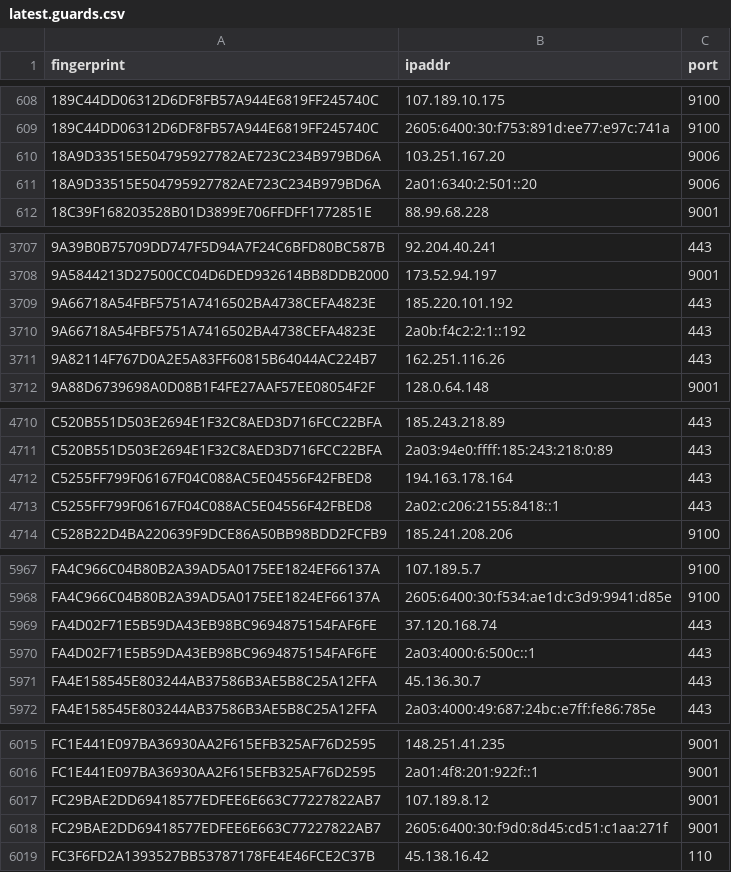
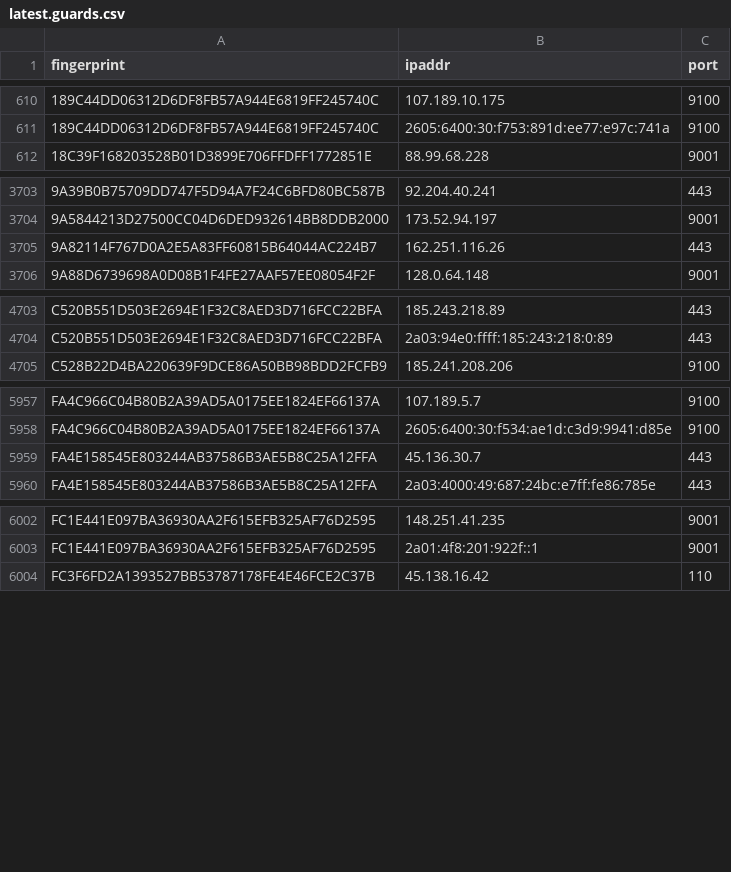
Before and after one commit to alireza-rezaee/tor-nodes, a CSV file: latest.guards.csv, drawn as a sheet; only a part is shown, gaps mark what is left out; the diff covers the shown part only.

```diff
--- a/latest.guards.csv
+++ b/latest.guards.csv
@@ -609,4 +611,2 @@ fingerprint, ipaddr, port
 189C44DD06312D6DF8FB57A944E6819FF245740C, 2605:6400:30:f753:891d:ee77:e97c:741a, 9100
-18A9D33515E504795927782AE723C234B979BD6A, 103.251.167.20, 9006
-18A9D33515E504795927782AE723C234B979BD6A, 2a01:6340:2:501::20, 9006
 18C39F168203528B01D3899E706FFDFF1772851E, 88.99.68.228, 9001
@@ -3708,4 +3704,2 @@ fingerprint, ipaddr, port
 9A5844213D27500CC04D6DED932614BB8DDB2000, 173.52.94.197, 9001
-9A66718A54FBF5751A7416502BA4738CEFA4823E, 185.220.101.192, 443
-9A66718A54FBF5751A7416502BA4738CEFA4823E, 2a0b:f4c2:2:1::192, 443
 9A82114F767D0A2E5A83FF60815B64044AC224B7, 162.251.116.26, 443
@@ -4711,4 +4704,2 @@ C520B551D503E2694E1F32C8AED3D716FCC22BFA, 185.243.218.89, 443
 C520B551D503E2694E1F32C8AED3D716FCC22BFA, 2a03:94e0:ffff:185:243:218:0:89, 443
-C5255FF799F06167F04C088AC5E04556F42FBED8, 194.163.178.164, 443
-C5255FF799F06167F04C088AC5E04556F42FBED8, 2a02:c206:2155:8418::1, 443
 C528B22D4BA220639F9DCE86A50BB98BDD2FCFB9, 185.241.208.206, 9100
@@ -5968,4 +5958,2 @@ FA4C966C04B80B2A39AD5A0175EE1824EF66137A, 107.189.5.7, 9100
 FA4C966C04B80B2A39AD5A0175EE1824EF66137A, 2605:6400:30:f534:ae1d:c3d9:9941:d85e, 9100
-FA4D02F71E5B59DA43EB98BC9694875154FAF6FE, 37.120.168.74, 443
-FA4D02F71E5B59DA43EB98BC9694875154FAF6FE, 2a03:4000:6:500c::1, 443
 FA4E158545E803244AB37586B3AE5B8C25A12FFA, 45.136.30.7, 443
@@ -6016,4 +6003,2 @@ FC1E441E097BA36930AA2F615EFB325AF76D2595, 148.251.41.235, 9001
 FC1E441E097BA36930AA2F615EFB325AF76D2595, 2a01:4f8:201:922f::1, 9001
-FC29BAE2DD69418577EDFEE6E663C77227822AB7, 107.189.8.12, 9001
-FC29BAE2DD69418577EDFEE6E663C77227822AB7, 2605:6400:30:f9d0:8d45:cd51:c1aa:271f, 9001
 FC3F6FD2A1393527BB53787178FE4E46FCE2C37B, 45.138.16.42, 110
```
Also changed, not shown: 3 added rows and 9 removed rows elsewhere in this file, latest.all.csv, latest.exits.csv.
